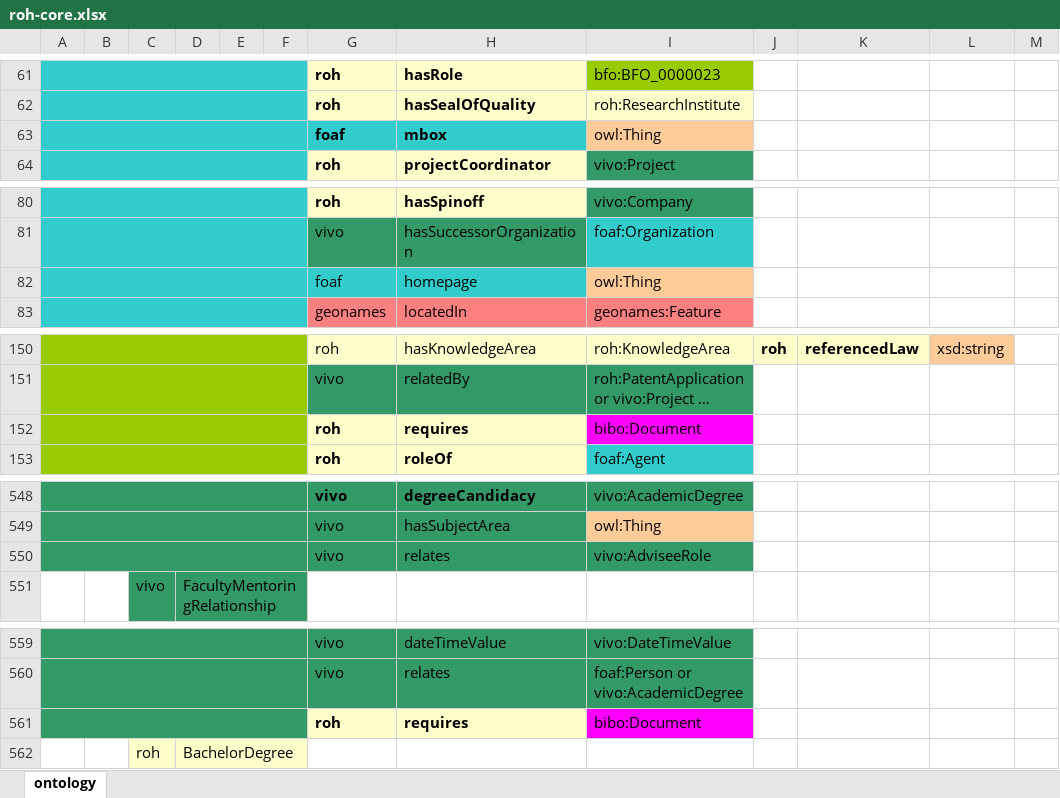
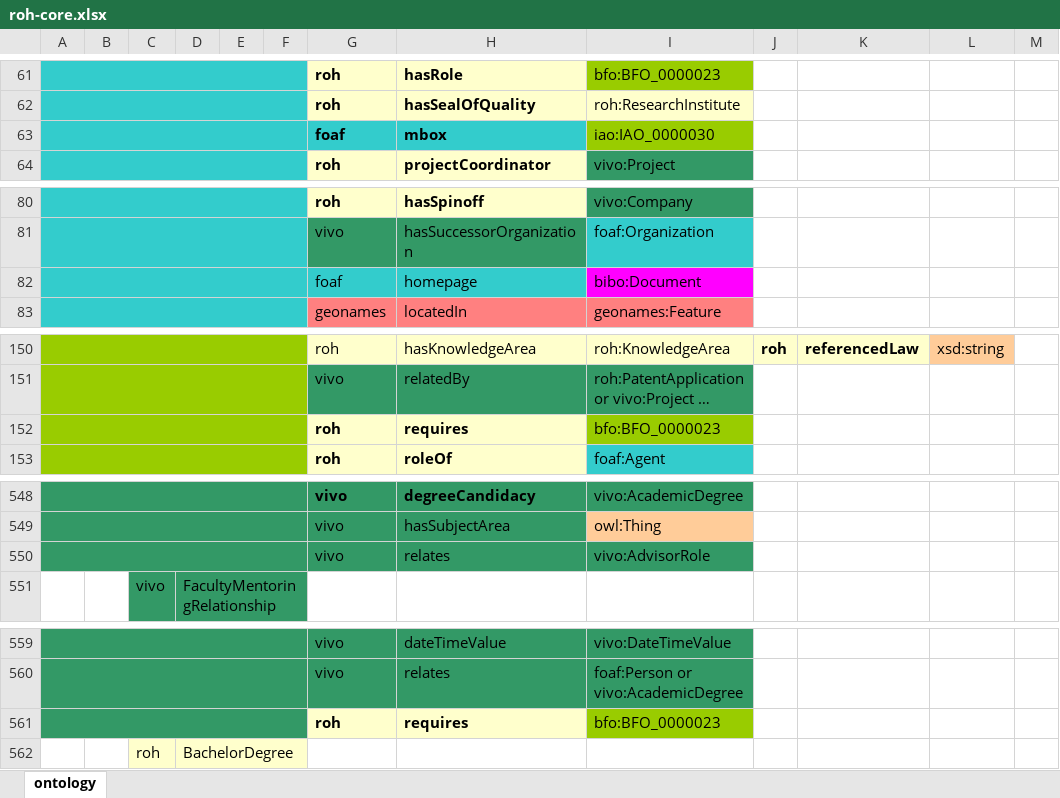
Before and after one commit to HerculesCRUE/ROH, an Excel workbook: sigmaaie/modules/core/doc/roh-core.xlsx, sheet ontology, drawn as a sheet; only a part is shown, gaps mark what is left out; long unchanged cells end in …; values as stored, in another font and other column widths than the file's, no borders; the diff covers the shown part only; the diff names each change by its address in the sheet, - before the commit and + after, or states it on an @@ line.

```diff
--- a/sigmaaie/modules/core/doc/roh-core.xlsx (sheet ontology)
+++ b/sigmaaie/modules/core/doc/roh-core.xlsx (sheet ontology)
-I63: owl:Thing
+I63: iao:IAO_0000030
-I63 fill: #FFCC99
+I63 fill: #99CC00
-I82: owl:Thing
+I82: bibo:Document
-I82 fill: #FFCC99
+I82 fill: #FF00FF
-I152: bibo:Document
+I152: bfo:BFO_0000023
-I152 fill: #FF00FF
+I152 fill: #99CC00
-I550: vivo:AdviseeRole
+I550: vivo:AdvisorRole
-I561: bibo:Document
+I561: bfo:BFO_0000023
-I561 fill: #FF00FF
+I561 fill: #99CC00
```
Also changed, not shown: 2 added rows, 2 removed rows, 4 edited cells and cell formats elsewhere in this sheet, 7 other files.
